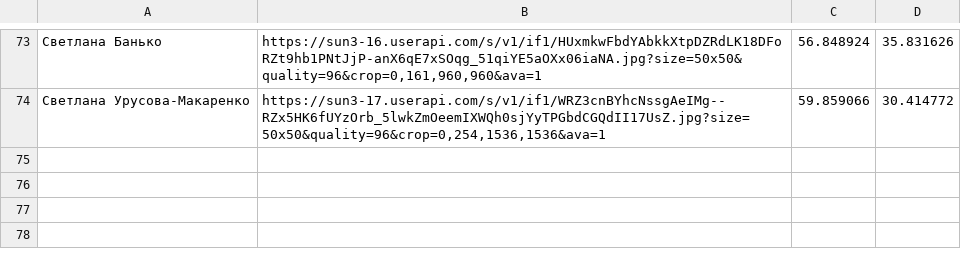
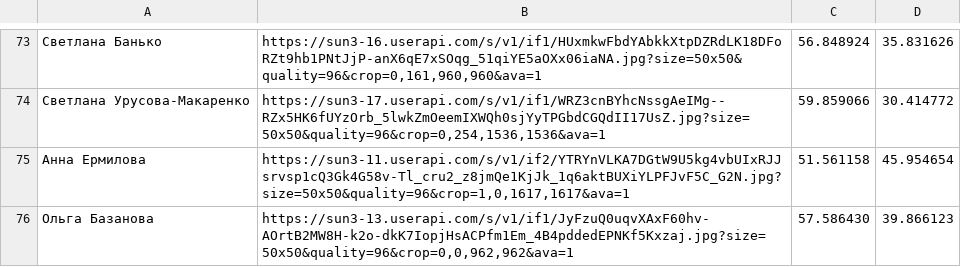
Before and after one commit to DracoshaNatasha/DracoshaNatasha, a CSV file: data.csv, drawn as a sheet; only a part is shown, gaps mark what is left out; the diff names each change by its address in the sheet, - before the commit and + after, or states it on an @@ line.

Commit message:
Update data.csv

```diff
--- a/data.csv
+++ b/data.csv
+row 75: Анна Ермилова | https://sun3-11.userapi.com/s/v1/if2/YTRYnVLKA7DGtW9U5kg4vbUIxRJJsrvsp1cQ3Gk4G58v-Tl_cru2_z8jmQe1KjJk_1q6aktBUXiYLPFJvF5C_G2N.jpg?size=50x50&quality=96&crop=1,0,1617,1617&ava=1 | 51.561158 | 45.954654
+row 76: Ольга Базанова | https://sun3-13.userapi.com/s/v1/if1/JyFzuQ0uqvXAxF60hv-AOrtB2MW8H-k2o-dkK7IopjHsACPfm1Em_4B4pddedEPNKf5Kxzaj.jpg?size=50x50&quality=96&crop=0,0,962,962&ava=1 | 57.586430 | 39.866123
```
